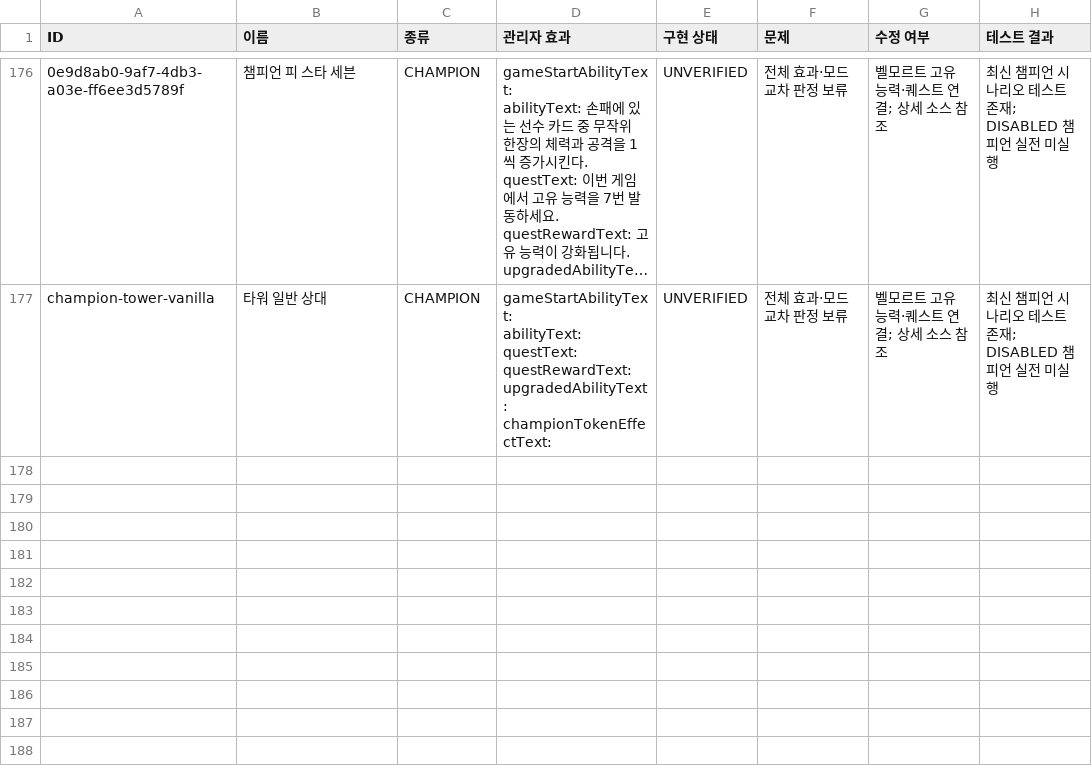
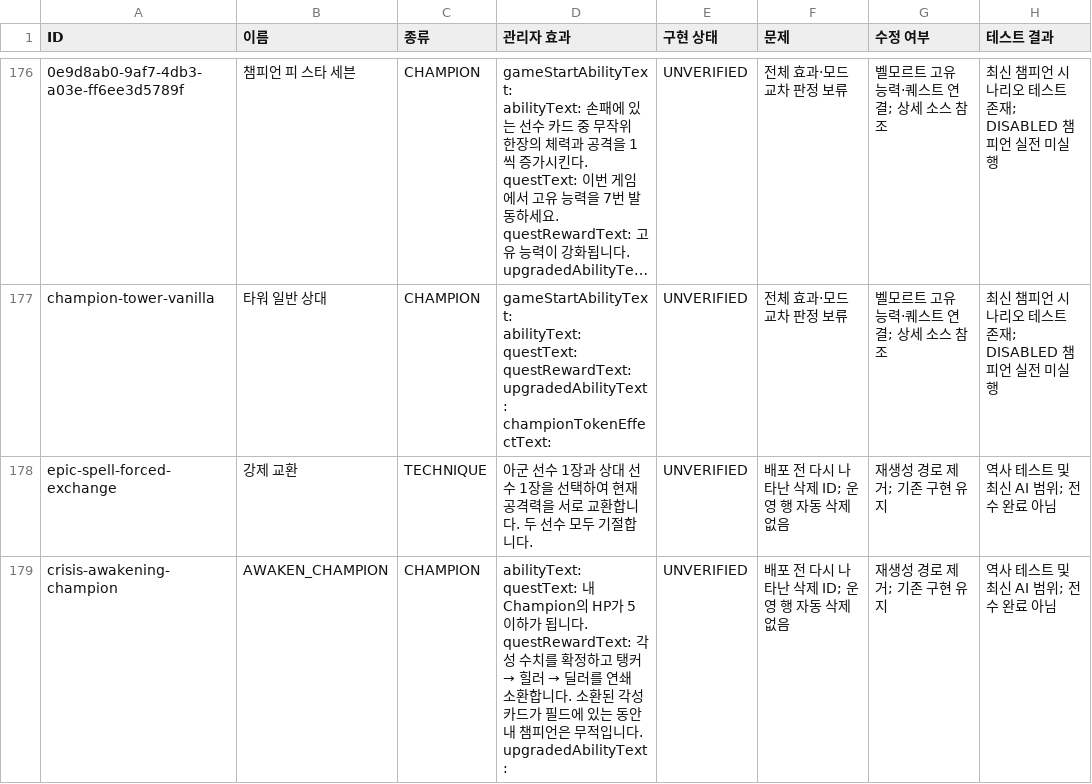
Before and after one commit to jokingluigi/KO-CARD-GAME, a CSV file: docs/qa/latest-admin-effects-20261014/coverage.csv, drawn as a sheet; only a part is shown, gaps mark what is left out; long unchanged cells end in …; ↵ is a line break in a cell; the diff names each change by its address in the sheet, - before the commit and + after, or states it on an @@ line.

```diff
--- a/docs/qa/latest-admin-effects-20261014/coverage.csv
+++ b/docs/qa/latest-admin-effects-20261014/coverage.csv
+row 178: epic-spell-forced-exchange | 강제 교환 | TECHNIQUE | 아군 선수 1장과 상대 선수 1장을 선택하여 현재 공격력을 서로 교환합니다. 두 선수 모두 기절합니다. | UNVERIFIED | 배포 전 다시 나타난 삭제 ID; 운영 행 자동 삭제 없음 | 재생성 경로 제거; 기존 구현 유지 | 역사 테스트 및 최신 AI 범위; 전수 완료 아님
+row 179: crisis-awakening-champion | AWAKEN_CHAMPION | CHAMPION | abilityText: ↵ questText: 내 Champion의 HP가 5 이하가 됩니다. ↵ questRewardText: 각성 수치를 확정하고 탱커 → 힐러 → 딜러를 연쇄 소환합니다. 소환된 각성 카드가 필드에 있는 동안 내 챔피언은 무적입니다. ↵ upgradedAbilityText: | UNVERIFIED | 배포 전 다시 나타난 삭제 ID; 운영 행 자동 삭제 없음 | 재생성 경로 제거; 기존 구현 유지 | 역사 테스트 및 최신 AI 범위; 전수 완료 아님
```
Also changed, not shown: 6 other files.
